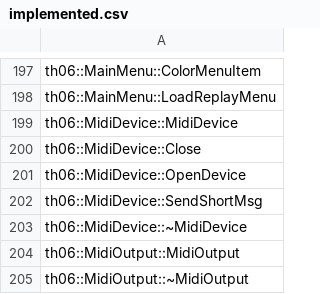
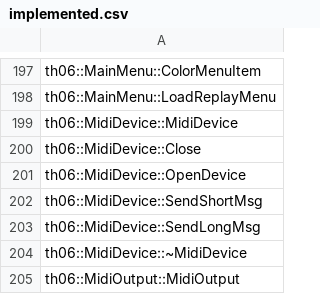
Before and after one commit to happyhavoc/th06, a CSV file: config/implemented.csv, drawn as a sheet; only a part is shown, gaps mark what is left out; the shorter side is filled out with more unchanged rows; the diff names each change by its address in the sheet, - before the commit and + after, or states it on an @@ line.

Commit message:
Implement MidiDevice::SendLongMsg
Signed-off-by: Mary Guillemard <mary@mary.zone>

```diff
--- a/config/implemented.csv
+++ b/config/implemented.csv
+row 203: th06::MidiDevice::SendLongMsg
```
Also changed, not shown: 2 other files.
